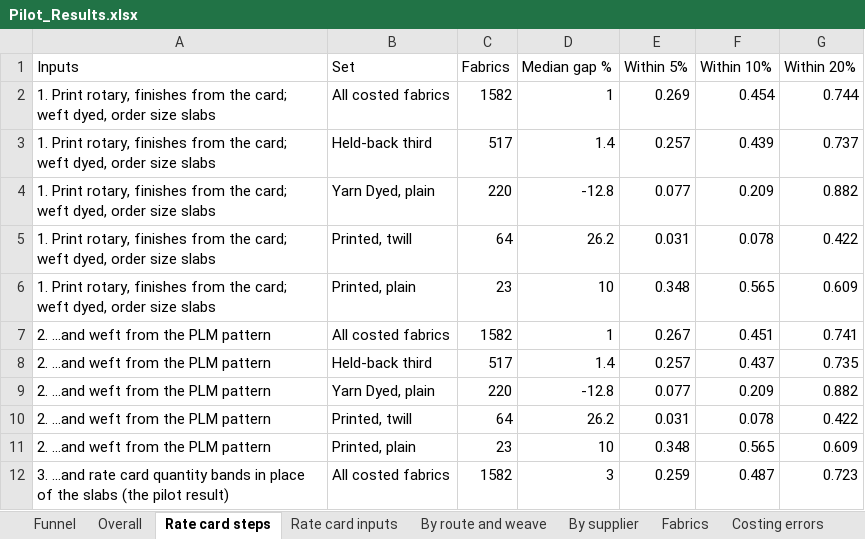
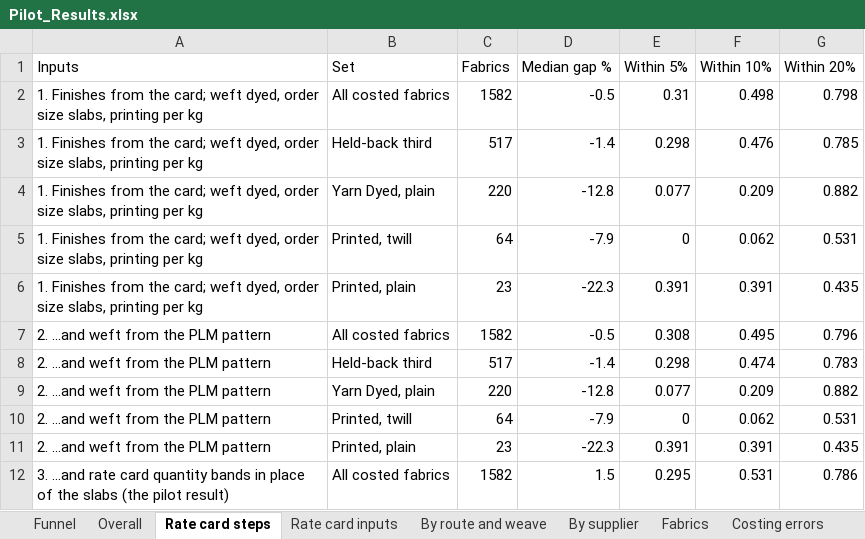
Before and after one commit to gnanaprakash-dev108/rightprice, an Excel workbook: pilot/Pilot_Results.xlsx, sheet Rate card steps, drawn as a sheet; only a part is shown; values as stored, in another font and other column widths than the file's, no borders; removed rows and columns are numbered as before the commit, all else as after; the diff covers the shown part only; the diff names each change by its address in the sheet, - before the commit and + after, or states it on an @@ line.

```diff
--- a/pilot/Pilot_Results.xlsx (sheet Rate card steps)
+++ b/pilot/Pilot_Results.xlsx (sheet Rate card steps)
-row 2: 1. Print rotary, finishes from the card; weft dyed, order size slabs | All costed fabrics | 1582 | 1 | 0.269 | 0.454 | 0.744
-row 3: 1. Print rotary, finishes from the card; weft dyed, order size slabs | Held-back third | 517 | 1.4 | 0.257 | 0.439 | 0.737
+row 2: 1. Finishes from the card; weft dyed, order size slabs, printing per kg | All costed fabrics | 1582 | -0.5 | 0.31 | 0.498 | 0.798
+row 3: 1. Finishes from the card; weft dyed, order size slabs, printing per kg | Held-back third | 517 | -1.4 | 0.298 | 0.476 | 0.785
-A4 (Inputs): 1. Print rotary, finishes from the card; weft dyed, order size slabs
+A4 (Inputs): 1. Finishes from the card; weft dyed, order size slabs, printing per kg
-row 5: 1. Print rotary, finishes from the card; weft dyed, order size slabs | Printed, twill | 64 | 26.2 | 0.031 | 0.078 | 0.422
-row 6: 1. Print rotary, finishes from the card; weft dyed, order size slabs | Printed, plain | 23 | 10 | 0.348 | 0.565 | 0.609
+row 5: 1. Finishes from the card; weft dyed, order size slabs, printing per kg | Printed, twill | 64 | -7.9 | 0 | 0.062 | 0.531
+row 6: 1. Finishes from the card; weft dyed, order size slabs, printing per kg | Printed, plain | 23 | -22.3 | 0.391 | 0.391 | 0.435
-D7 (Median gap %): 1
+D7 (Median gap %): -0.5
-E7 (Within 5%): 0.267
+E7 (Within 5%): 0.308
-F7 (Within 10%): 0.451
+F7 (Within 10%): 0.495
-G7 (Within 20%): 0.741
+G7 (Within 20%): 0.796
-D8 (Median gap %): 1.4
+D8 (Median gap %): -1.4
-E8 (Within 5%): 0.257
+E8 (Within 5%): 0.298
-F8 (Within 10%): 0.437
+F8 (Within 10%): 0.474
-G8 (Within 20%): 0.735
+G8 (Within 20%): 0.783
-D10 (Median gap %): 26.2
+D10 (Median gap %): -7.9
-E10 (Within 5%): 0.031
+E10 (Within 5%): 0
-F10 (Within 10%): 0.078
+F10 (Within 10%): 0.062
-G10 (Within 20%): 0.422
+G10 (Within 20%): 0.531
-D11 (Median gap %): 10
+D11 (Median gap %): -22.3
-E11 (Within 5%): 0.348
+E11 (Within 5%): 0.391
-F11 (Within 10%): 0.565
+F11 (Within 10%): 0.391
-G11 (Within 20%): 0.609
+G11 (Within 20%): 0.435
-D12 (Median gap %): 3
+D12 (Median gap %): 1.5
-E12 (Within 5%): 0.259
+E12 (Within 5%): 0.295
-F12 (Within 10%): 0.487
+F12 (Within 10%): 0.531
-G12 (Within 20%): 0.723
+G12 (Within 20%): 0.786
```
Also changed, not shown: 5 added rows and 25 edited cells elsewhere in this sheet, sheet Fabrics, sheet By supplier, sheet By route and weave, sheet Overall, sheet Rate card inputs, data/Rate_Master.xlsx, pilot/Proposed_Rate_Changes.xlsx, 12 other files.
